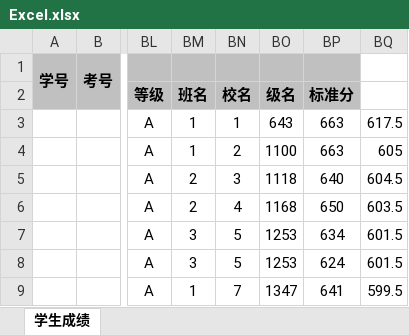
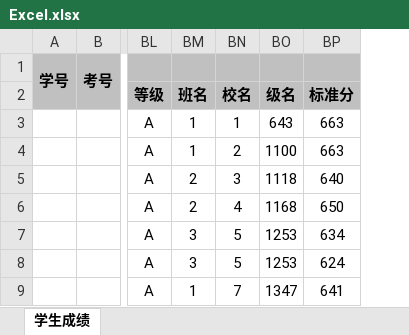
Before and after one commit to zhufucdev/BatteryDurabilityTest, an Excel workbook: samples/Excel.xlsx, sheet 学生成绩, drawn as a sheet; only a part is shown, gaps mark what is left out; values as stored, in another font and other column widths than the file's, no borders; the diff names each change by its address in the sheet, - before the commit and + after, or states it on an @@ line.

Commit message:
Delete non-empty results

```diff
--- a/samples/Excel.xlsx (sheet 学生成绩)
+++ b/samples/Excel.xlsx (sheet 学生成绩)
-column BQ, rows 3-9: 617.5 | 605 | 604.5 | 603.5 | 601.5 | 601.5 | 599.5
```
